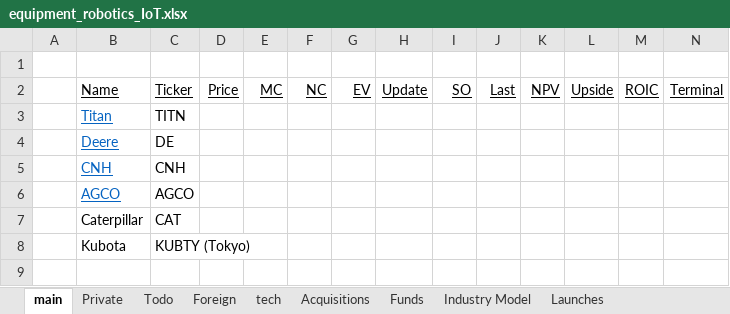
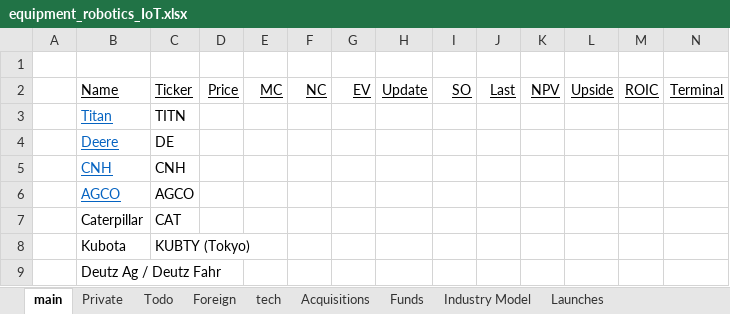
Before and after one commit to cchristner/models, an Excel workbook: equipment_robotics_IoT.xlsx, sheet main, drawn as a sheet; only a part is shown; values as stored, in another font and other column widths than the file's, no borders; rows hold the shown columns only; the diff names each change by its address in the sheet, - before the commit and + after, or states it on an @@ line.

Commit message:
CTVA and Equipment

```diff
--- a/equipment_robotics_IoT.xlsx (sheet main)
+++ b/equipment_robotics_IoT.xlsx (sheet main)
+row 9:  | Deutz Ag / Deutz Fahr
```
